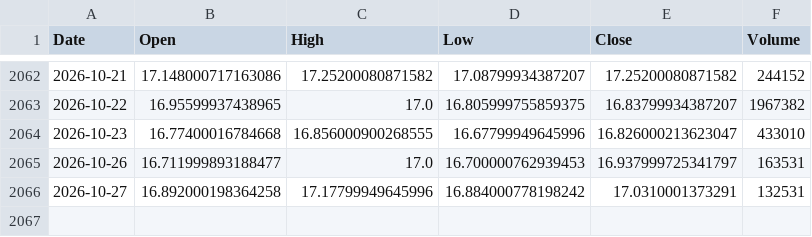
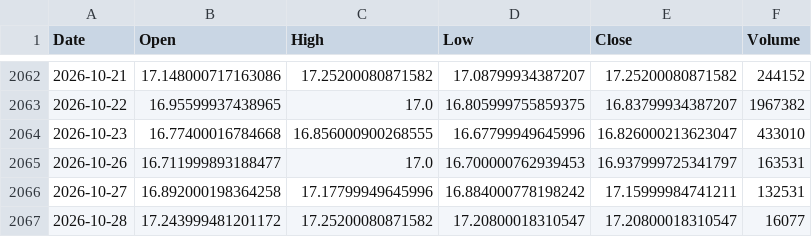
Before and after one commit to QuimEsc/ProvesInicials, a CSV file: dades_historiques/NQSE.DE.csv, drawn as a sheet; only a part is shown, gaps mark what is left out.

```diff
--- a/dades_historiques/NQSE.DE.csv
+++ b/dades_historiques/NQSE.DE.csv
@@ -2065,2 +2065,3 @@ Date,Open,High,Low,Close,Volume
 2026-10-26,16.711999893188477,17.0,16.700000762939453,16.937999725341797,163531
-2026-10-27,16.892000198364258,17.17799949645996,16.884000778198242,17.0310001373291,132531
+2026-10-27,16.892000198364258,17.17799949645996,16.884000778198242,17.15999984741211,132531
+2026-10-28,17.243999481201172,17.25200080871582,17.20800018310547,17.20800018310547,16077
```
Also changed, not shown: dades_historiques/FLXK.L.csv, dades_historiques/PPFB.DE.csv, 39 other files.
